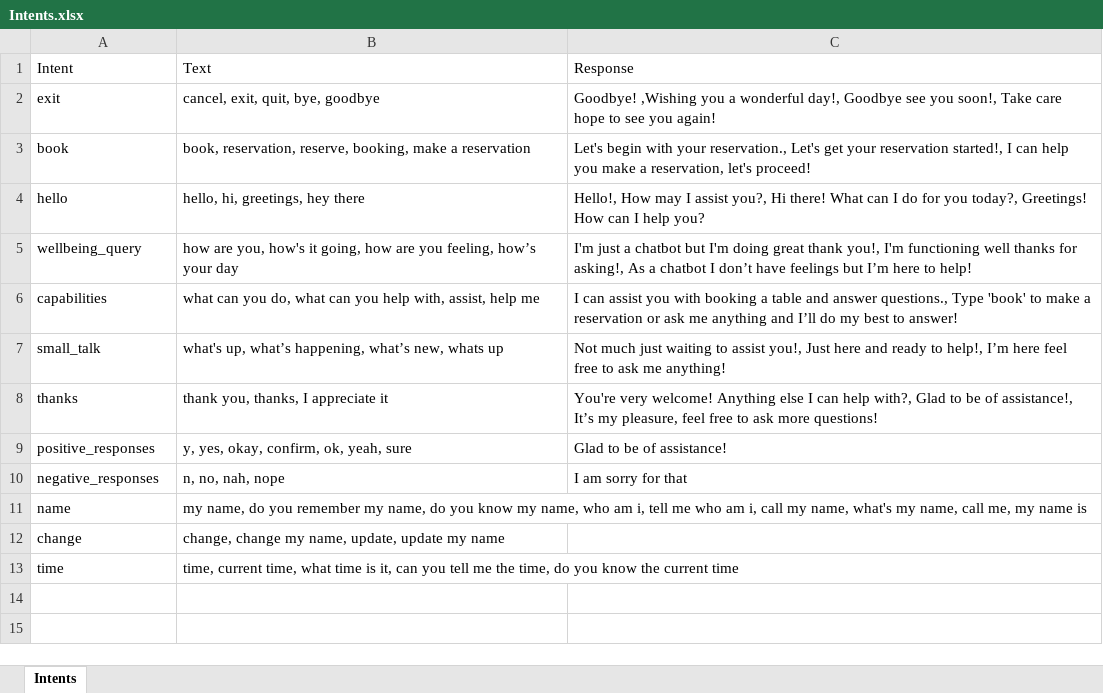
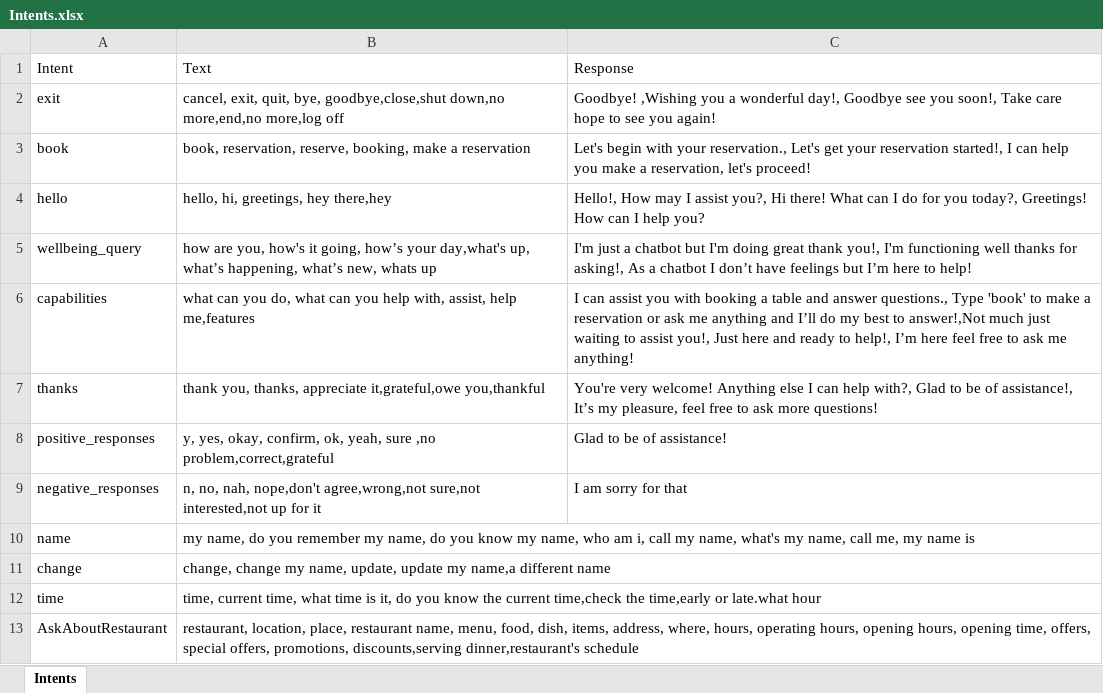
Before and after one commit to SherryHou37/Booking_Chatbot, an Excel workbook: data/Intents.xlsx, sheet Intents, drawn as a sheet; values as stored, in another font and other column widths than the file's, no borders; removed rows and columns are numbered as before the commit, all else as after; the diff names each change by its address in the sheet, - before the commit and + after, or states it on an @@ line.

```diff
--- a/data/Intents.xlsx (sheet Intents)
+++ b/data/Intents.xlsx (sheet Intents)
-B2: …quit, bye, goodbye
+B2: …quit, bye, goodbye,close,shut down,no more,end,no more,log off
-B4: hello, hi, greetings, hey there
+B4: hello, hi, greetings, hey there,hey
-B5: …it going, how are you feeling, how’s your day
+B5: …it going, how’s your day,what's up, what’s happening, what’s new, whats up
-B6: …assist, help me
+B6: …assist, help me,features
-C6: …best to answer!
+C6: …best to answer!,Not much just waiting to assist you!, Just here and ready to help!, I’m here feel free to ask me anything!
-row 7: small_talk | what's up, what’s happening, what’s new, whats up | Not much just waiting to assist you!, Just here and ready to help!, I’m here feel free to ask me anything!
-B7: …you, thanks, I appreciate it
+B7: …you, thanks, appreciate it,grateful,owe you,thankful
-B8: …yeah, sure
+B8: …yeah, sure ,no problem,correct,grateful
-B9: n, no, nah, nope
+B9: n, no, nah, nope,don't agree,wrong,not sure,not interested,not up for it
-B10: …am i, tell me who am i, call my…
+B10: …am i, call my…
-B11: …update my name
+B11: …update my name,a different name
-B12: …is it, can you tell me the time, do you know the current time
+B12: …is it, do you know the current time,check the time,early or late.what hour
+row 13: AskAboutRestaurant | restaurant, location, place, restaurant name, menu, food, dish, items, address, where, hours, operating hours, opening hours, opening time, offers, special offers, promotions, discounts,serving dinner,restaurant's schedule
```
Also changed, not shown: 7 other files.
